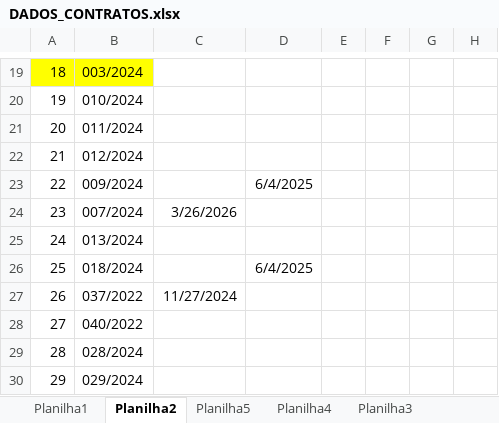
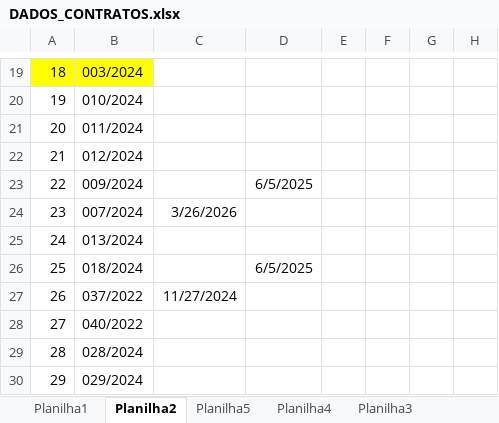
Before and after one commit to brumas2022/patrimonio, an Excel workbook: DADOS_CONTRATOS.xlsx, sheet Planilha2, drawn as a sheet; only a part is shown, gaps mark what is left out; values as stored, in another font and other column widths than the file's, no borders; the diff names each change by its address in the sheet, - before the commit and + after, or states it on an @@ line.

```diff
--- a/DADOS_CONTRATOS.xlsx (sheet Planilha2)
+++ b/DADOS_CONTRATOS.xlsx (sheet Planilha2)
-D23: 6/4/2025
+D23: 6/5/2025
-D26: 6/4/2025
+D26: 6/5/2025
```
Also changed, not shown: sheet Planilha3.
